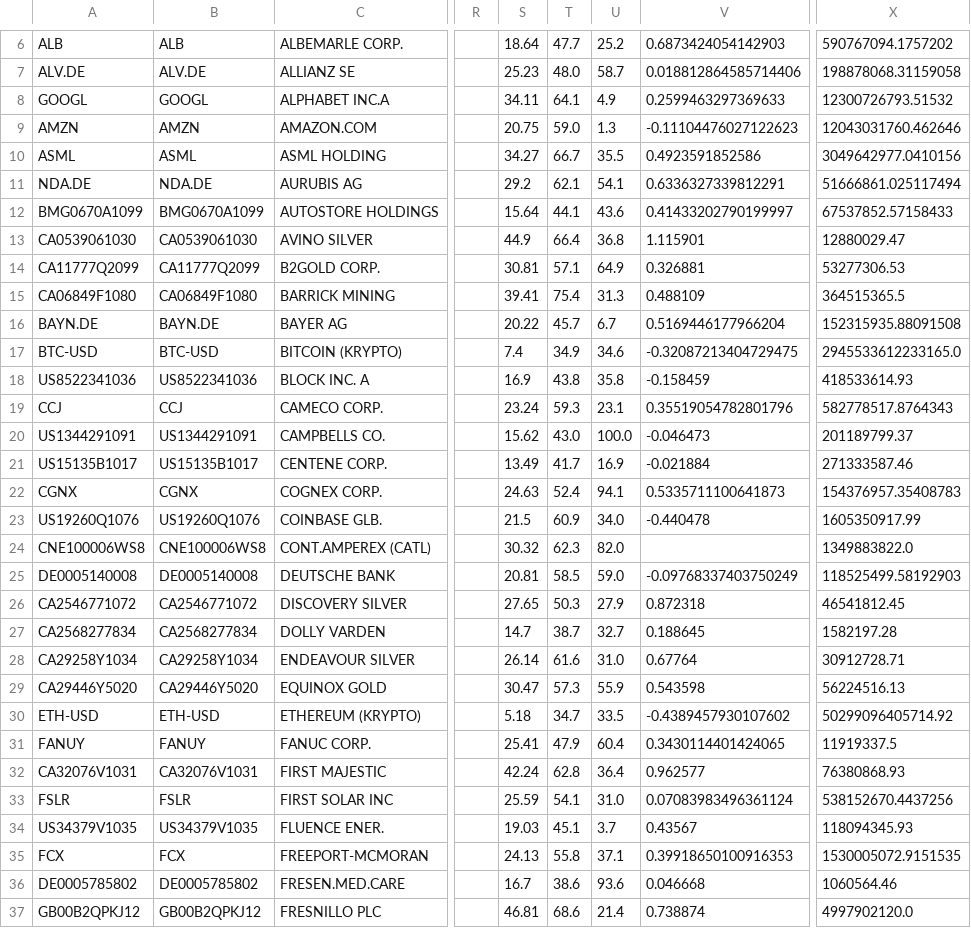
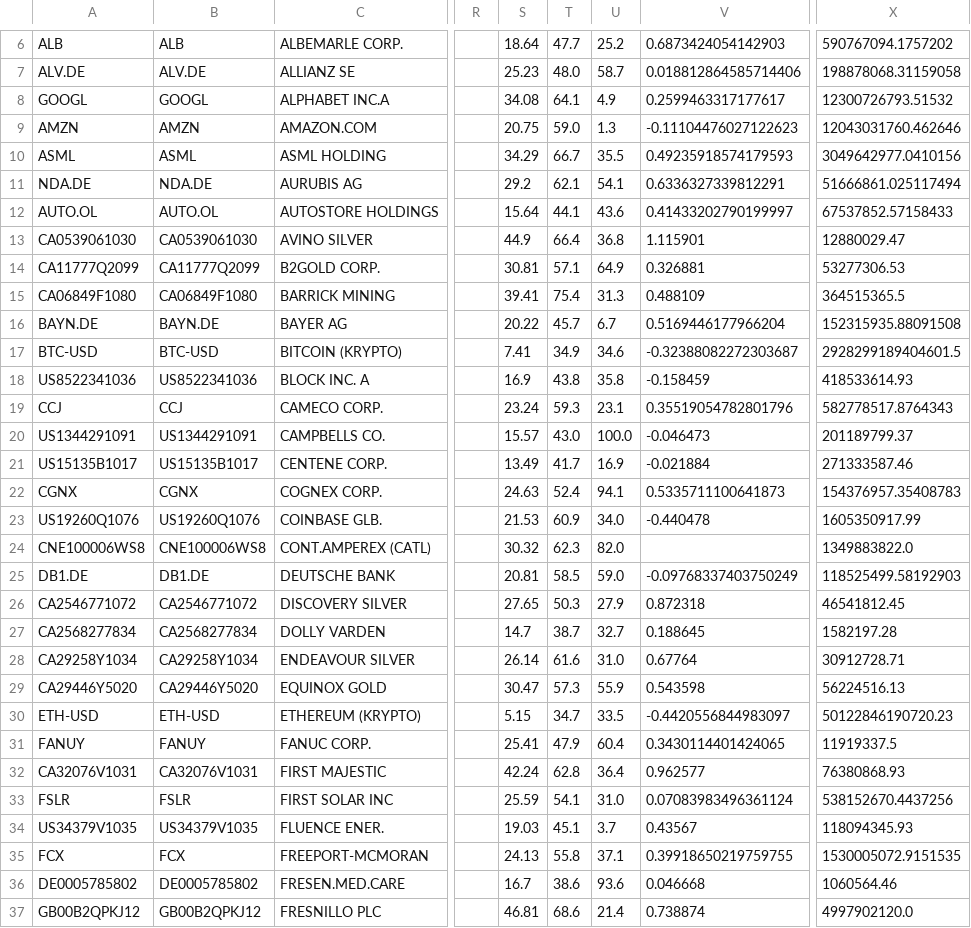
Before and after one commit to grisuweimar-crypto/trading-zentrale, a CSV file: artifacts/reports/score_health.csv, drawn as a sheet; only a part is shown, gaps mark what is left out; the diff covers the shown part only; the diff names each change by its address in the sheet, - before the commit and + after, or states it on an @@ line.

```diff
--- a/artifacts/reports/score_health.csv
+++ b/artifacts/reports/score_health.csv
-S8: 34.11
+S8: 34.08
-V8: 0.2599463297369633
+V8: 0.2599463317177617
-S10: 34.27
+S10: 34.29
-V10: 0.4923591852586
+V10: 0.49235918574179593
-A12: BMG0670A1099
+A12: AUTO.OL
-B12: BMG0670A1099
+B12: AUTO.OL
-S17: 7.4
+S17: 7.41
-V17: -0.32087213404729475
+V17: -0.32388082272303687
-X17: 2945533612233165.0
+X17: 2928299189404601.5
-S20: 15.62
+S20: 15.57
-S23: 21.5
+S23: 21.53
-A25: DE0005140008
+A25: DB1.DE
-B25: DE0005140008
+B25: DB1.DE
-S30: 5.18
+S30: 5.15
-V30: -0.4389457930107602
+V30: -0.4420556844983097
-X30: 50299096405714.92
+X30: 50122846190720.23
-V35: 0.39918650100916353
+V35: 0.39918650219759755
```
Also changed, not shown: 63 edited cells elsewhere in this file, artifacts/watchlist/watchlist_CORE.csv, artifacts/watchlist/watchlist_TOP.csv, 6 other files.
